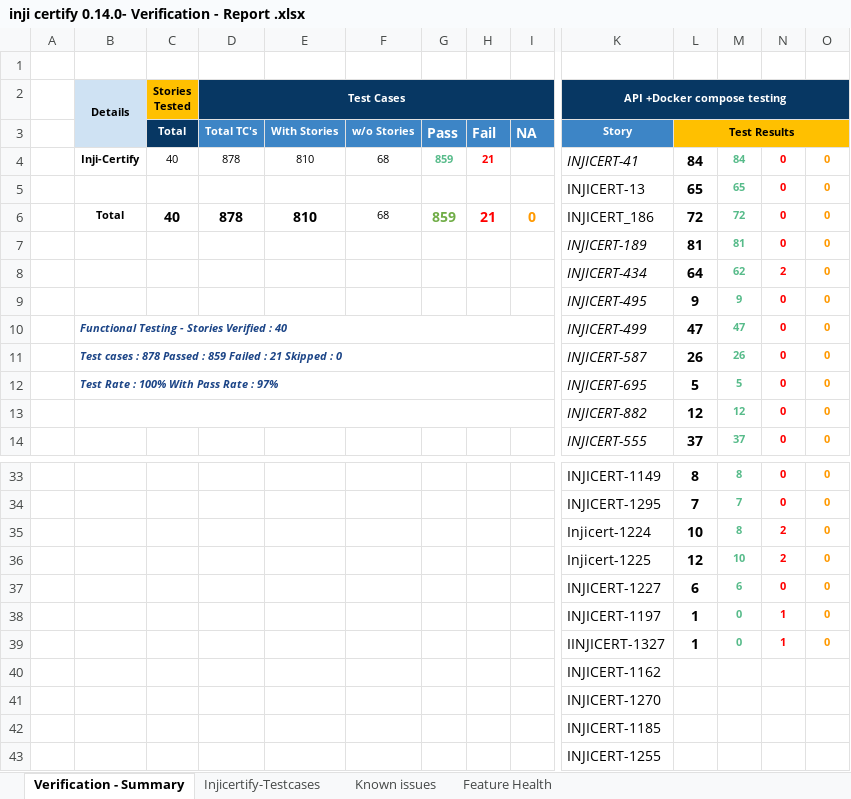
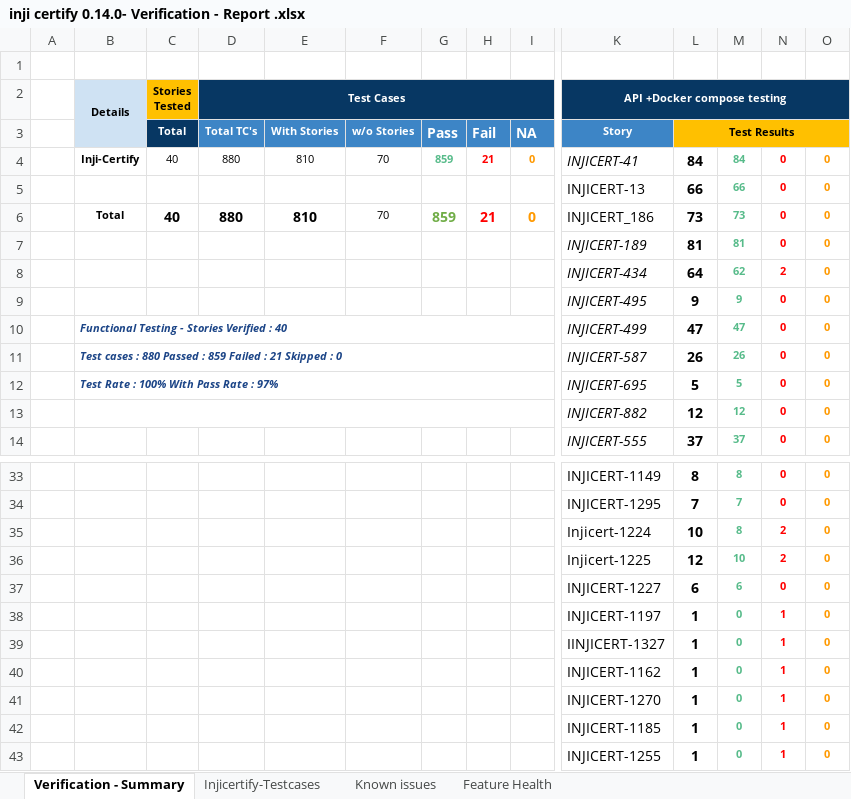
Before and after one commit to mosip/test-management, an Excel workbook: inji-certify/0.14.0/inji certify 0.14.0- Verification - Report .xlsx, sheet Verification - Summary, drawn as a sheet; only a part is shown, gaps mark what is left out; values as stored, in another font and other column widths than the file's, no borders; charts and pictures and conditional formats not drawn; removed rows and columns are numbered as before the commit, all else as after; rows hold the shown columns only; the diff names each change by its address in the sheet, - before the commit and + after, or states it on an @@ line.

```diff
--- a/inji-certify/0.14.0/inji certify 0.14.0- Verification - Report .xlsx (sheet Verification - Summary)
+++ b/inji-certify/0.14.0/inji certify 0.14.0- Verification - Report .xlsx (sheet Verification - Summary)
-D4 (Test Cases): 878
+D4 (Test Cases): 880
-F4: 68
+F4: 70
-I4: (empty)
+I4: 0
-L5: 65
+L5: 66
-M5: 65
+M5: 66
-D6 (Test Cases): 878
+D6 (Test Cases): 880
-F6: 68
+F6: 70
-L6: 72
+L6: 73
-M6: 72
+M6: 73
-B11 (Details): …cases : 878 Passed :…
+B11 (Details): …cases : 880 Passed :…
-row 40:  |  |  |  |  |  |  |  |  | INJICERT-1162
-row 41:  |  |  |  |  |  |  |  |  | INJICERT-1270
-row 42:  |  |  |  |  |  |  |  |  | INJICERT-1185
-row 43:  |  |  |  |  |  |  |  |  | INJICERT-1255
+row 40:  |  |  |  |  |  |  |  |  | INJICERT-1162 | 1 | 0 | 1 | 0
+row 41:  |  |  |  |  |  |  |  |  | INJICERT-1270 | 1 | 0 | 1 | 0
+row 42:  |  |  |  |  |  |  |  |  | INJICERT-1185 | 1 | 0 | 1 | 0
+row 43:  |  |  |  |  |  |  |  |  | INJICERT-1255 | 1 | 0 | 1 | 0
```
Also changed, not shown: sheet Injicertify-Testcases, sheet Known issues, sheet Feature Health, charts or pictures, 1 other file.
